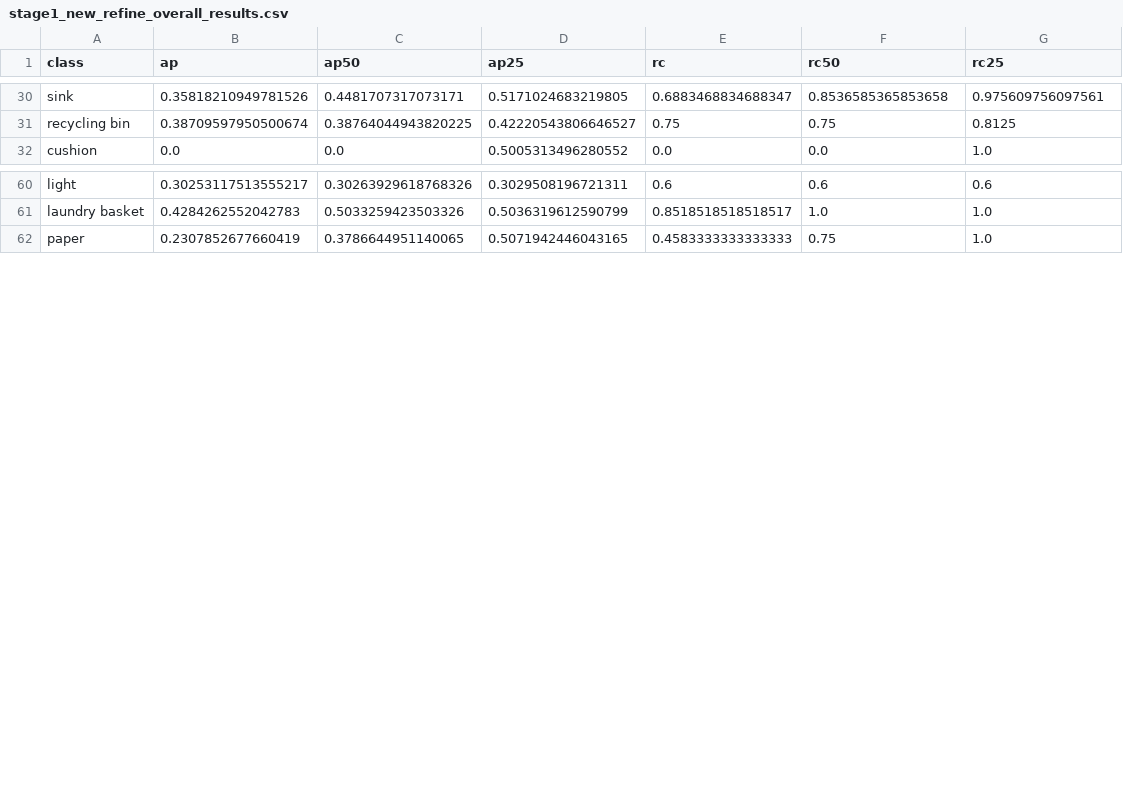
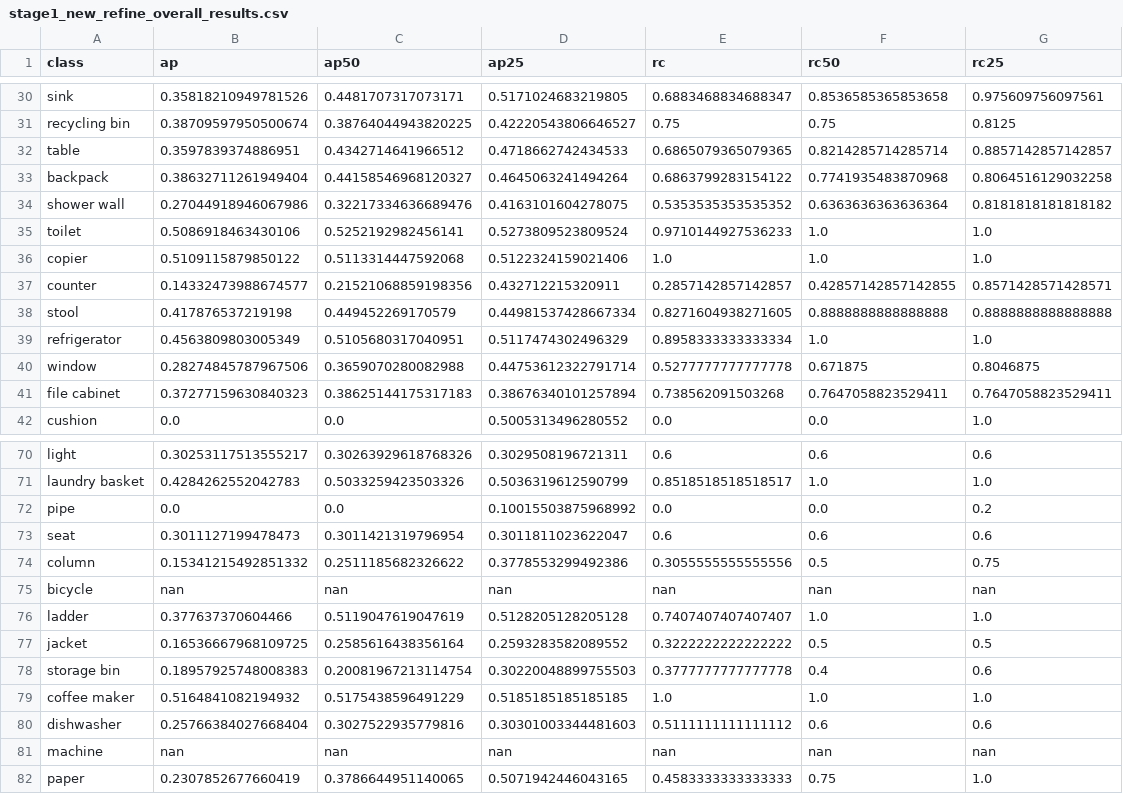
Before and after one commit to zhenghao2519/Beyond-Fixed-Forms, a CSV file: evaluation/eval_results/stage1_new_refine_overall_results.csv, drawn as a sheet; only a part is shown, gaps mark what is left out; the diff names each change by its address in the sheet, - before the commit and + after, or states it on an @@ line.

```diff
--- a/evaluation/eval_results/stage1_new_refine_overall_results.csv
+++ b/evaluation/eval_results/stage1_new_refine_overall_results.csv
+row 32: table | 0.3597839374886951 | 0.4342714641966512 | 0.4718662742434533 | 0.6865079365079365 | 0.8214285714285714 | 0.8857142857142857
+row 33: backpack | 0.38632711261949404 | 0.44158546968120327 | 0.4645063241494264 | 0.6863799283154122 | 0.7741935483870968 | 0.8064516129032258
+row 34: shower wall | 0.27044918946067986 | 0.32217334636689476 | 0.4163101604278075 | 0.5353535353535352 | 0.6363636363636364 | 0.8181818181818182
+row 35: toilet | 0.5086918463430106 | 0.5252192982456141 | 0.5273809523809524 | 0.9710144927536233 | 1.0 | 1.0
+row 36: copier | 0.5109115879850122 | 0.5113314447592068 | 0.5122324159021406 | 1.0 | 1.0 | 1.0
+row 37: counter | 0.14332473988674577 | 0.21521068859198356 | 0.432712215320911 | 0.2857142857142857 | 0.42857142857142855 | 0.8571428571428571
+row 38: stool | 0.417876537219198 | 0.449452269170579 | 0.44981537428667334 | 0.8271604938271605 | 0.8888888888888888 | 0.8888888888888888
+row 39: refrigerator | 0.4563809803005349 | 0.5105680317040951 | 0.5117474302496329 | 0.8958333333333334 | 1.0 | 1.0
+row 40: window | 0.28274845787967506 | 0.3659070280082988 | 0.44753612322791714 | 0.5277777777777778 | 0.671875 | 0.8046875
+row 41: file cabinet | 0.37277159630840323 | 0.38625144175317183 | 0.38676340101257894 | 0.738562091503268 | 0.7647058823529411 | 0.7647058823529411
+row 72: pipe | 0.0 | 0.0 | 0.10015503875968992 | 0.0 | 0.0 | 0.2
+row 73: seat | 0.3011127199478473 | 0.3011421319796954 | 0.3011811023622047 | 0.6 | 0.6 | 0.6
+row 74: column | 0.15341215492851332 | 0.2511185682326622 | 0.3778553299492386 | 0.3055555555555556 | 0.5 | 0.75
+row 75: bicycle | nan | nan | nan | nan | nan | nan
+row 76: ladder | 0.377637370604466 | 0.5119047619047619 | 0.5128205128205128 | 0.7407407407407407 | 1.0 | 1.0
+row 77: jacket | 0.16536667968109725 | 0.2585616438356164 | 0.2593283582089552 | 0.3222222222222222 | 0.5 | 0.5
+row 78: storage bin | 0.18957925748008383 | 0.20081967213114754 | 0.30220048899755503 | 0.3777777777777778 | 0.4 | 0.6
+row 79: coffee maker | 0.5164841082194932 | 0.5175438596491229 | 0.5185185185185185 | 1.0 | 1.0 | 1.0
+row 80: dishwasher | 0.25766384027668404 | 0.3027522935779816 | 0.30301003344481603 | 0.5111111111111112 | 0.6 | 0.6
+row 81: machine | nan | nan | nan | nan | nan | nan
```
Also changed, not shown: evaluation/eval_results/new_refine_overall_results.csv, 9 other files.
